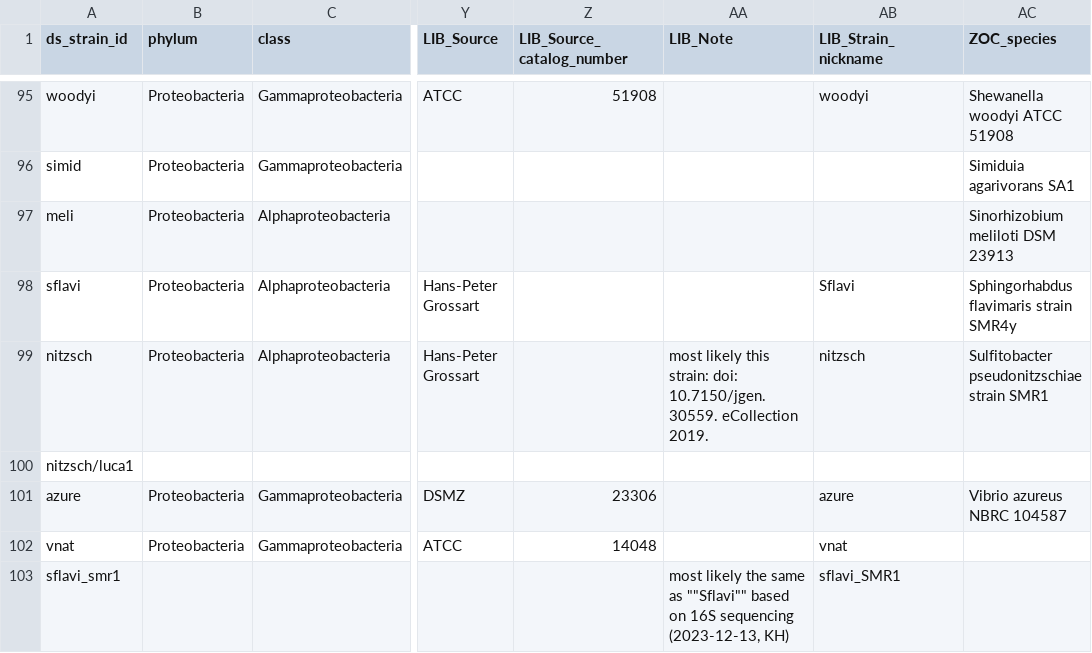
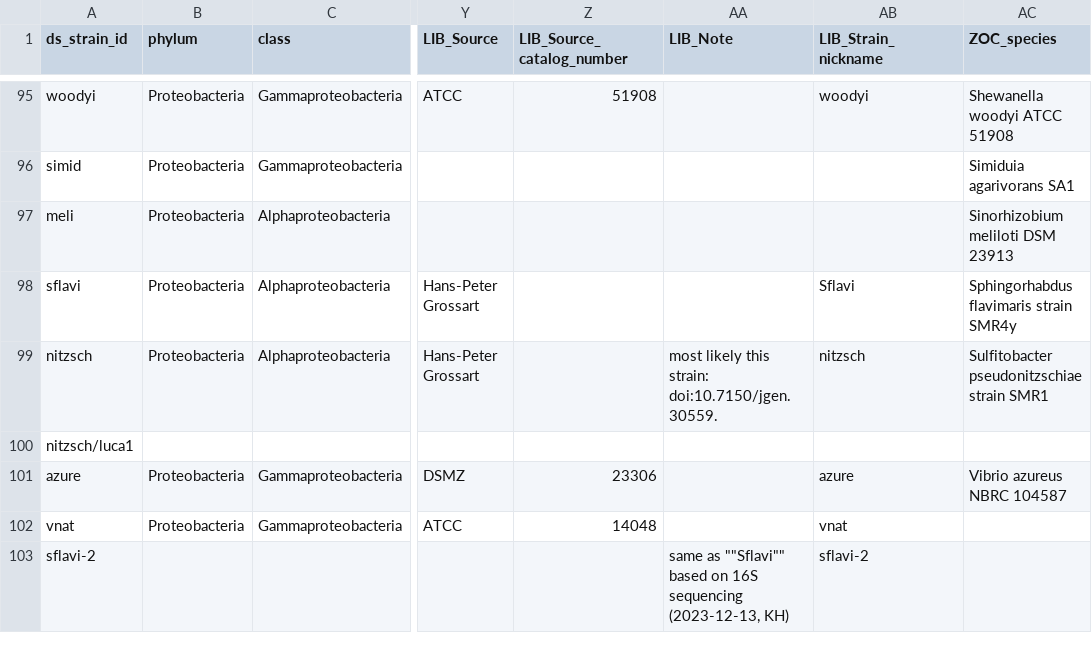
Before and after one commit to segrelab/iamm-collection, a TSV file: all_metadata_file.tsv, drawn as a sheet; only a part is shown, gaps mark what is left out; the diff names each change by its address in the sheet, - before the commit and + after, or states it on an @@ line.

Commit message:
fixed duplicated strain 'sflavi' in LIB

```diff
--- a/all_metadata_file.tsv
+++ b/all_metadata_file.tsv
-AA99 (LIB_Note): …this strain: doi: 10.7150/jgen.30559. eCollection 2019.
+AA99 (LIB_Note): …this strain: doi:10.7150/jgen.30559.
-A103 (ds_strain_id): sflavi_smr1
+A103 (ds_strain_id): sflavi-2
-AA103 (LIB_Note): most likely the same as…
+AA103 (LIB_Note): same as…
-AB103 (LIB_Strain_nickname): sflavi_SMR1
+AB103 (LIB_Strain_nickname): sflavi-2
```
Also changed, not shown: 3 other files.
